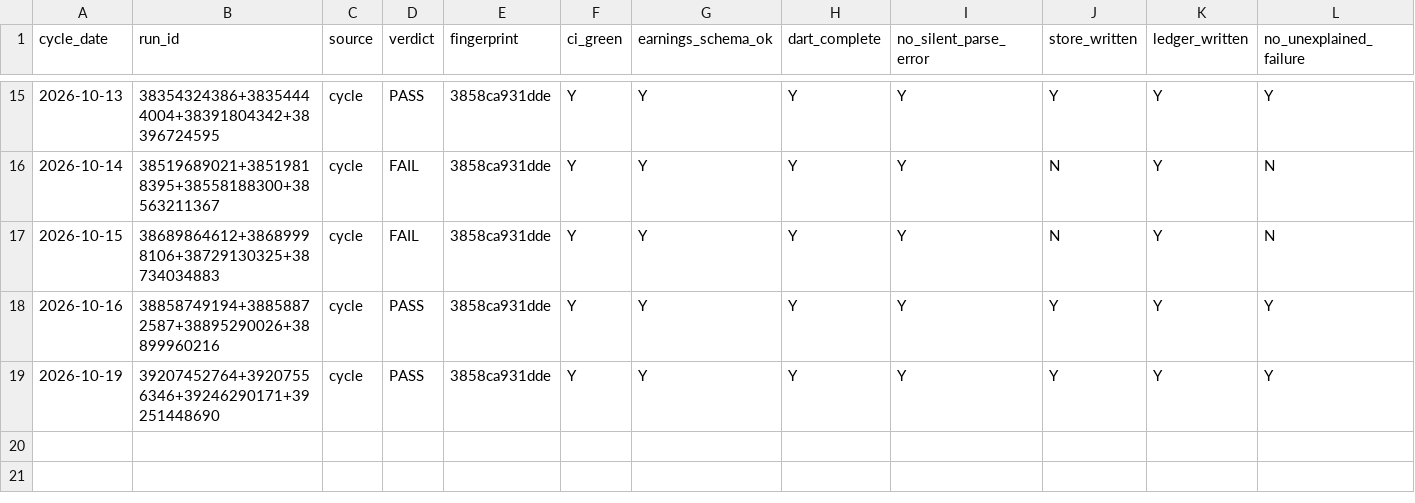
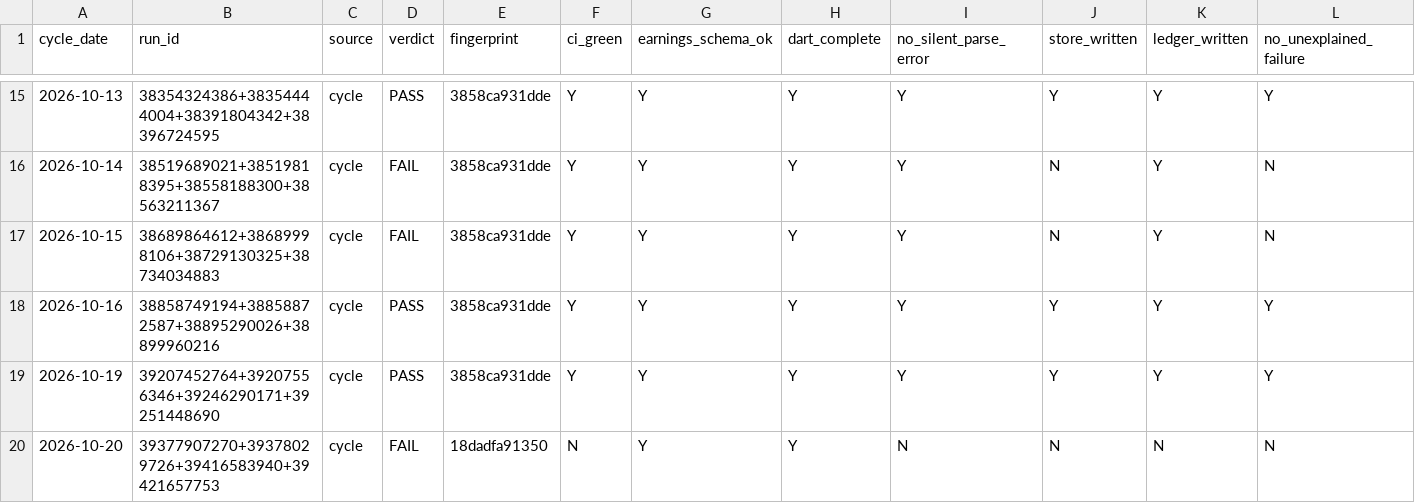
Before and after one commit to Hyeokgi/stock-omakase, a CSV file: data/stability_gate/runs.csv, drawn as a sheet; only a part is shown, gaps mark what is left out; rows hold the shown columns only; the diff names each change by its address in the sheet, - before the commit and + after, or states it on an @@ line.

```diff
--- a/data/stability_gate/runs.csv
+++ b/data/stability_gate/runs.csv
+row 20: 2026-10-20 | 39377907270+39378029726+39416583940+39421657753 | cycle | FAIL | 18dadfa91350 | N | Y | Y | N | N | N | N
```
